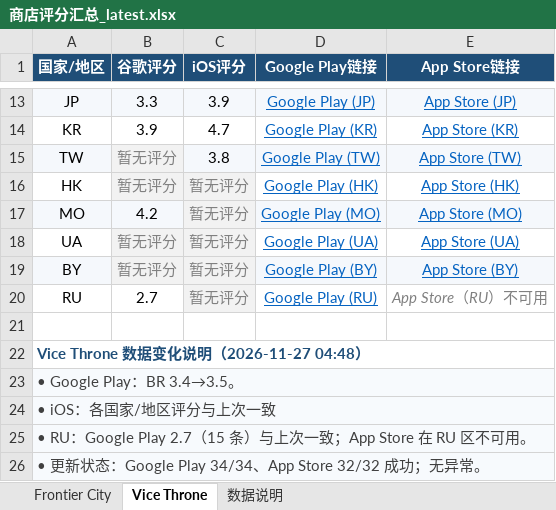
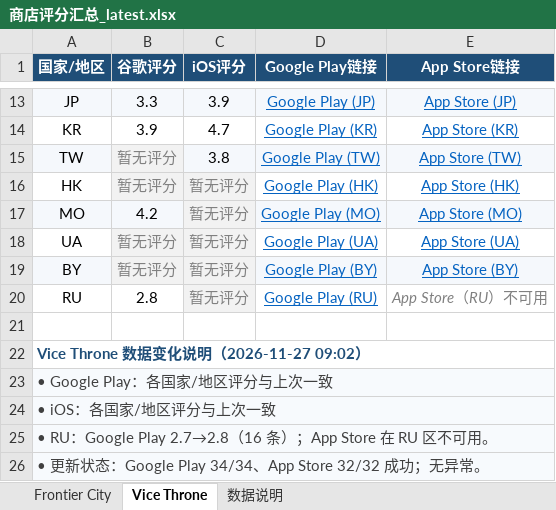
Before and after one commit to lixiangmei2021-alt/store-ratings-dashboard, an Excel workbook: 商店评分汇总_latest.xlsx, sheet Vice Throne, drawn as a sheet; only a part is shown, gaps mark what is left out; values as stored, in another font and other column widths than the file's, no borders; the diff names each change by its address in the sheet, - before the commit and + after, or states it on an @@ line.

Commit message:
Update store ratings [skip ci]

```diff
--- a/商店评分汇总_latest.xlsx (sheet Vice Throne)
+++ b/商店评分汇总_latest.xlsx (sheet Vice Throne)
-B20 (谷歌评分): 2.7
+B20 (谷歌评分): 2.8
-A22 (国家/地区): Vice Throne 数据变化说明（2026-11-27 04:48）
+A22 (国家/地区): Vice Throne 数据变化说明（2026-11-27 09:02）
-A23 (国家/地区): • Google Play：BR 3.4→3.5。
+A23 (国家/地区): • Google Play：各国家/地区评分与上次一致
-A25 (国家/地区): …RU：Google Play 2.7（15 条）与上次一致；App Store 在…
+A25 (国家/地区): …RU：Google Play 2.7→2.8（16 条）；App Store 在…
```
Also changed, not shown: sheet Frontier City, sheet 数据说明, 4 other files.
